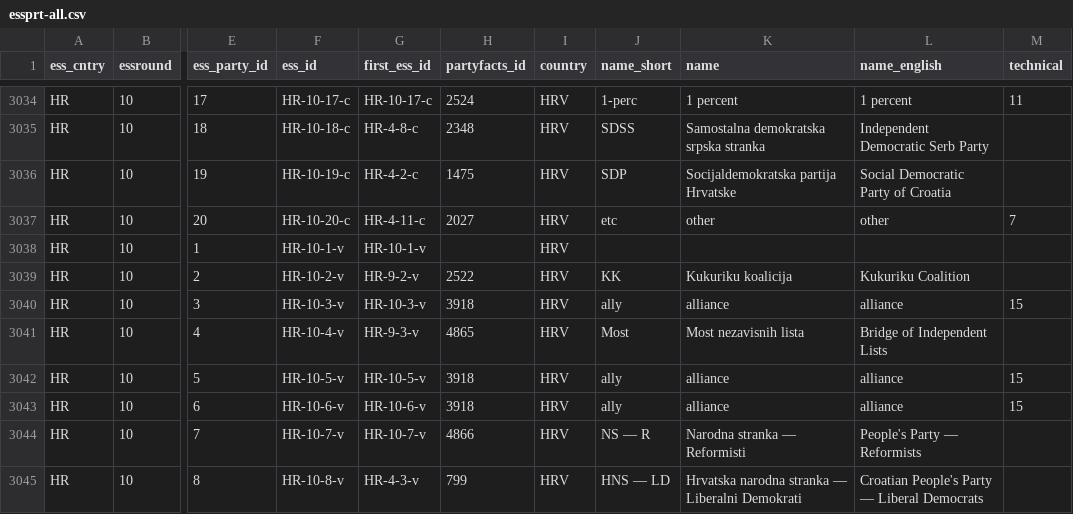
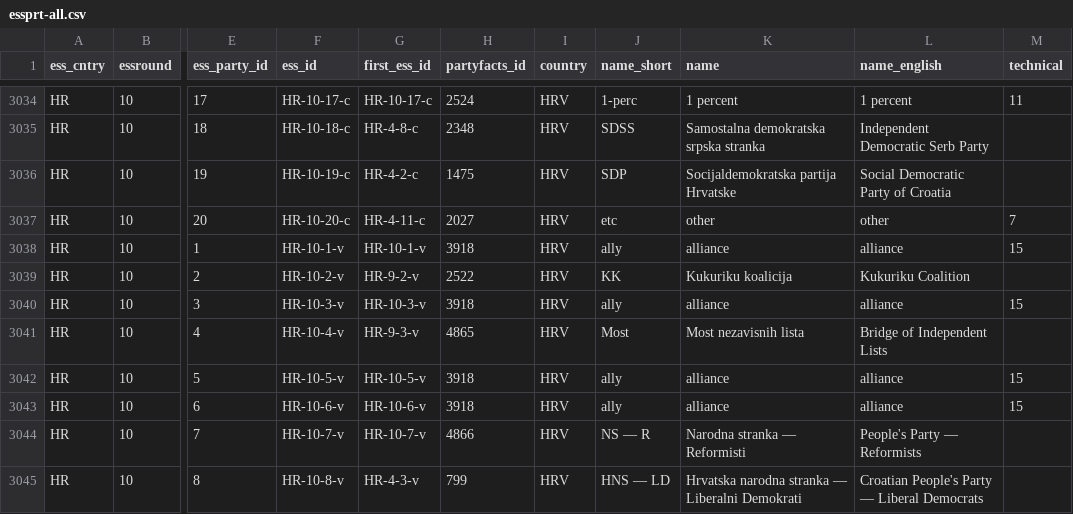
Before and after one commit to hdigital/partyfactsdata, a CSV file: import/essprtv/essprt-all.csv, drawn as a sheet; only a part is shown, gaps mark what is left out; the diff names each change by its address in the sheet, - before the commit and + after, or states it on an @@ line.

Commit message:
Update data

```diff
--- a/import/essprtv/essprt-all.csv
+++ b/import/essprtv/essprt-all.csv
-H3038 (partyfacts_id): (empty)
+H3038 (partyfacts_id): 3918
-J3038 (name_short): (empty)
+J3038 (name_short): ally
-K3038 (name): (empty)
+K3038 (name): alliance
-L3038 (name_english): (empty)
+L3038 (name_english): alliance
-M3038 (technical): (empty)
+M3038 (technical): 15
```
Also changed, not shown: import/essprtv/essprtv.csv, 1 other file.
